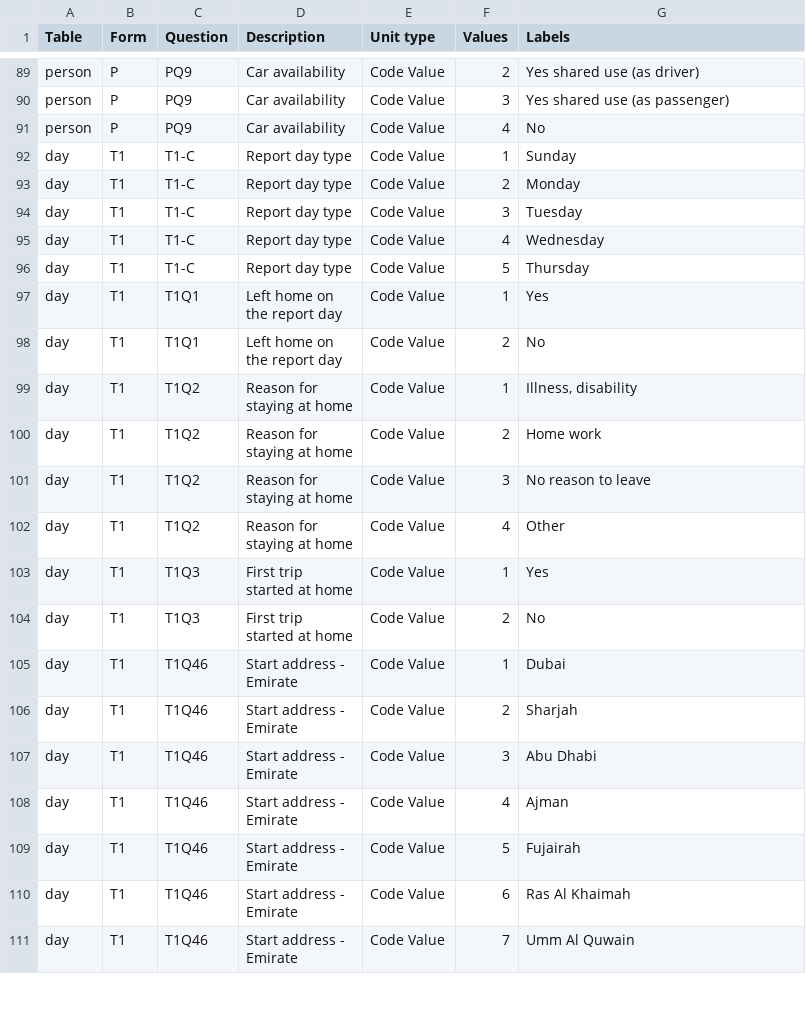
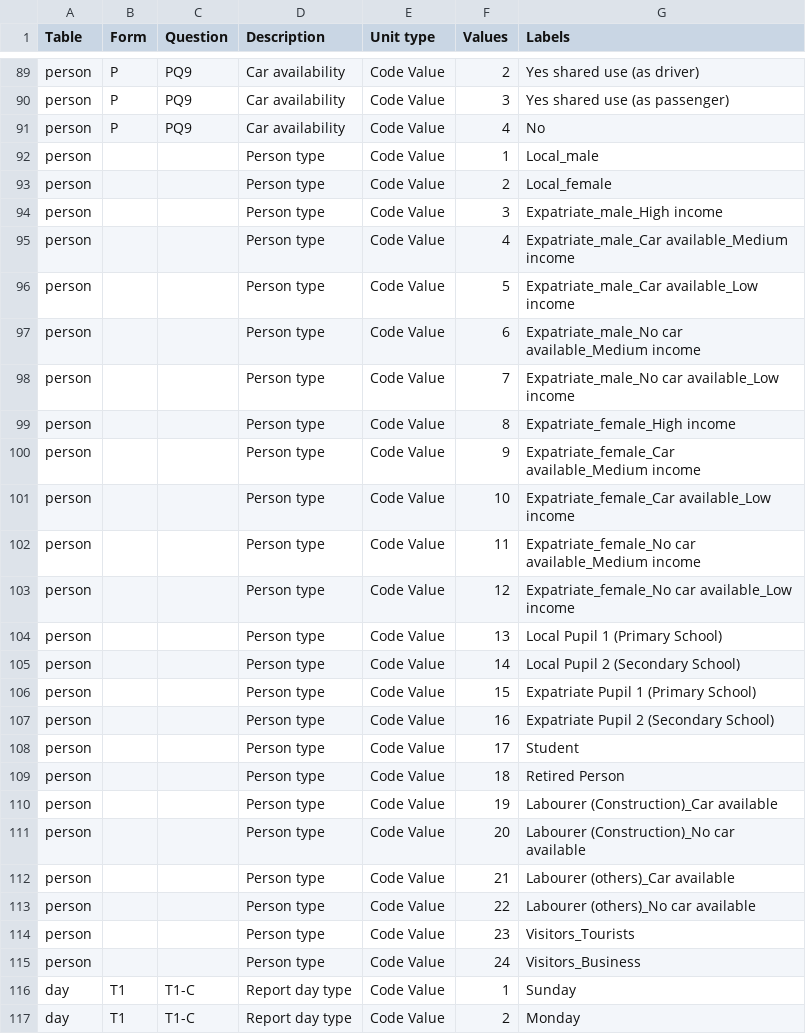
Before and after one commit to RSGInc/SPF_tool, a CSV file: configs/db_specs/codebook_categories.csv (was configs/dbdata_specs/codebook_categories.csv), drawn as a sheet; only a part is shown, gaps mark what is left out; the shorter side is filled out with more unchanged rows; the diff names each change by its address in the sheet, - before the commit and + after, or states it on an @@ line.

```diff
--- a/configs/dbdata_specs/codebook_categories.csv
+++ b/configs/db_specs/codebook_categories.csv
+row 92: person |  |  | Person type | Code Value | 1 | Local_male
+row 93: person |  |  | Person type | Code Value | 2 | Local_female
+row 94: person |  |  | Person type | Code Value | 3 | Expatriate_male_High income
+row 95: person |  |  | Person type | Code Value | 4 | Expatriate_male_Car available_Medium income
+row 96: person |  |  | Person type | Code Value | 5 | Expatriate_male_Car available_Low income
+row 97: person |  |  | Person type | Code Value | 6 | Expatriate_male_No car available_Medium income
+row 98: person |  |  | Person type | Code Value | 7 | Expatriate_male_No car available_Low income
+row 99: person |  |  | Person type | Code Value | 8 | Expatriate_female_High income
+row 100: person |  |  | Person type | Code Value | 9 | Expatriate_female_Car available_Medium income
+row 101: person |  |  | Person type | Code Value | 10 | Expatriate_female_Car available_Low income
+row 102: person |  |  | Person type | Code Value | 11 | Expatriate_female_No car available_Medium income
+row 103: person |  |  | Person type | Code Value | 12 | Expatriate_female_No car available_Low income
+row 104: person |  |  | Person type | Code Value | 13 | Local Pupil 1 (Primary School)
+row 105: person |  |  | Person type | Code Value | 14 | Local Pupil 2 (Secondary School)
+row 106: person |  |  | Person type | Code Value | 15 | Expatriate Pupil 1 (Primary School)
+row 107: person |  |  | Person type | Code Value | 16 | Expatriate Pupil 2 (Secondary School)
+row 108: person |  |  | Person type | Code Value | 17 | Student
+row 109: person |  |  | Person type | Code Value | 18 | Retired Person
+row 110: person |  |  | Person type | Code Value | 19 | Labourer (Construction)_Car available
+row 111: person |  |  | Person type | Code Value | 20 | Labourer (Construction)_No car available
+row 112: person |  |  | Person type | Code Value | 21 | Labourer (others)_Car available
+row 113: person |  |  | Person type | Code Value | 22 | Labourer (others)_No car available
+row 114: person |  |  | Person type | Code Value | 23 | Visitors_Tourists
+row 115: person |  |  | Person type | Code Value | 24 | Visitors_Business
```
Also changed, not shown: configs/preprocess_specs/preprocess_mapping.csv, 15 other files.
